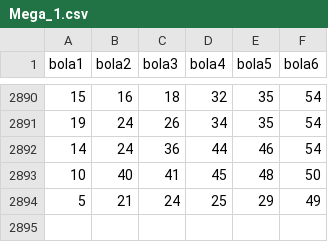
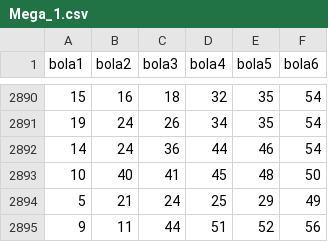
Before and after one commit to willianbazarin/UFMS, a CSV file: Mega_1.csv, drawn as a sheet; only a part is shown, gaps mark what is left out; the diff names each change by its address in the sheet, - before the commit and + after, or states it on an @@ line.

Commit message:
Update Mega_1.csv

```diff
--- a/Mega_1.csv
+++ b/Mega_1.csv
+row 2895: 9 | 11 | 44 | 51 | 52 | 56
```
